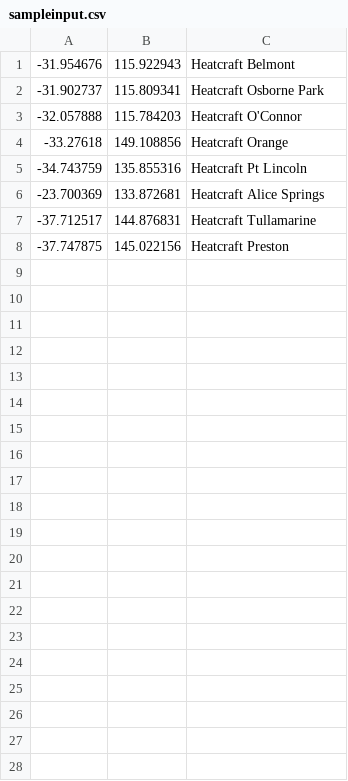
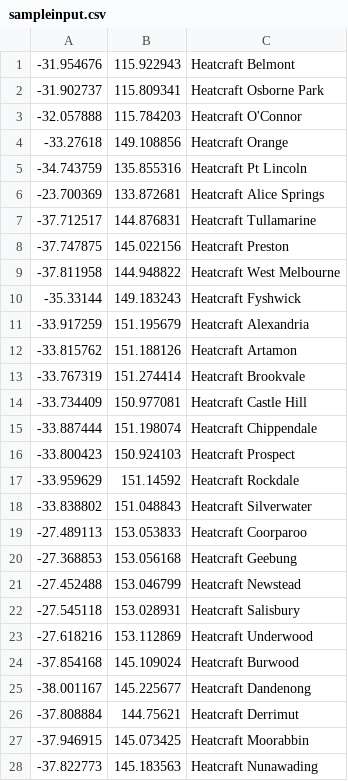
Before and after one commit to RP-3/reversegeocoding, a CSV file: sampleinput.csv, drawn as a sheet; only a part is shown; the diff covers the shown part only.

```diff
--- a/sampleinput.csv
+++ b/sampleinput.csv
@@ -8 +8,21 @@
 -37.747875,145.022156,Heatcraft Preston
+-37.811958,144.948822,Heatcraft West Melbourne
+-35.33144,149.183243,Heatcraft Fyshwick
+-33.917259,151.195679,Heatcraft Alexandria
+-33.815762,151.188126,Heatcraft Artamon
+-33.767319,151.274414,Heatcraft Brookvale
+-33.734409,150.977081,Heatcraft Castle Hill
+-33.887444,151.198074,Heatcraft Chippendale
+-33.800423,150.924103,Heatcraft Prospect
+-33.959629,151.14592,Heatcraft Rockdale
+-33.838802,151.048843,Heatcraft Silverwater
+-27.489113,153.053833,Heatcraft Coorparoo
+-27.368853,153.056168,Heatcraft Geebung
+-27.452488,153.046799,Heatcraft Newstead
+-27.545118,153.028931,Heatcraft Salisbury
+-27.618216,153.112869,Heatcraft Underwood
+-37.854168,145.109024,Heatcraft Burwood
+-38.001167,145.225677,Heatcraft Dandenong
+-37.808884,144.75621,Heatcraft Derrimut
+-37.946915,145.073425,Heatcraft Moorabbin
+-37.822773,145.183563,Heatcraft Nunawading
```
Also changed, not shown: 37 added rows elsewhere in this file, 2 other files.
